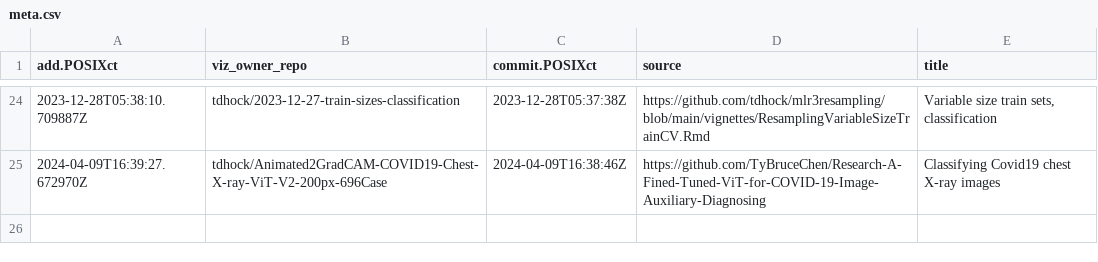
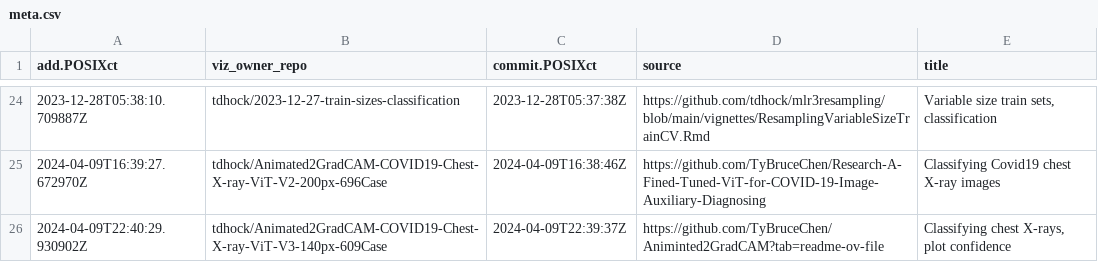
Before and after one commit to tdhock/gallery, a CSV file: meta.csv, drawn as a sheet; only a part is shown, gaps mark what is left out.

```diff
--- a/meta.csv
+++ b/meta.csv
@@ -25 +25,2 @@ add.POSIXct,viz_owner_repo,commit.POSIXct,source,title
 2024-04-09T16:39:27.672970Z,tdhock/Animated2GradCAM-COVID19-Chest-X-ray-ViT-V2-200px-696Case,2024-04-09T16:38:46Z,https://github.com/TyBruceChen/Research-A-Fined-Tuned-ViT-for-COVID-19-Image-Auxiliary-Diagnosing,Classifying Covid19 chest X-ray images
+2024-04-09T22:40:29.930902Z,tdhock/Animated2GradCAM-COVID19-Chest-X-ray-ViT-V3-140px-609Case,2024-04-09T22:39:37Z,https://github.com/TyBruceChen/Animinted2GradCAM?tab=readme-ov-file,"Classifying chest X-rays, plot confidence"
```
Also changed, not shown: error.csv, 3 other files.
